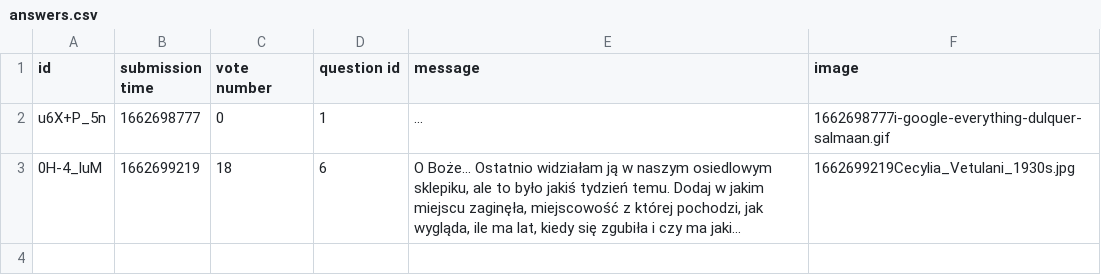
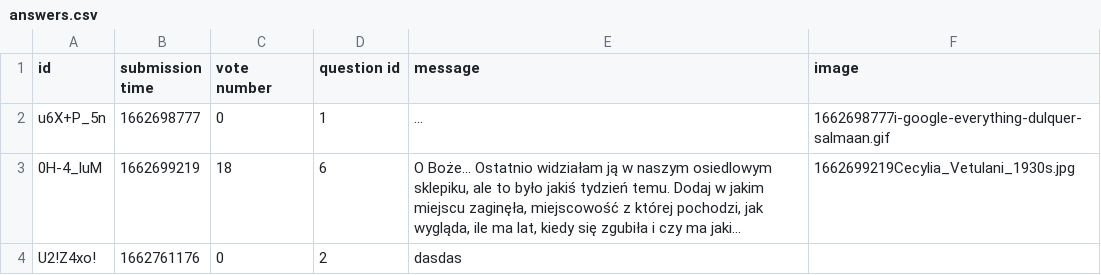
Before and after one commit to damskw/Ask-Mate-2022, a CSV file: answers.csv, drawn as a sheet; long unchanged cells end in …; the diff names each change by its address in the sheet, - before the commit and + after, or states it on an @@ line.

Commit message:
Update: * buttons * dropdown * layouts * no image view error

```diff
--- a/answers.csv
+++ b/answers.csv
+row 4: U2!Z4xo! | 1662761176 | 0 | 2 | dasdas
```
Also changed, not shown: questions.csv, 7 other files.
